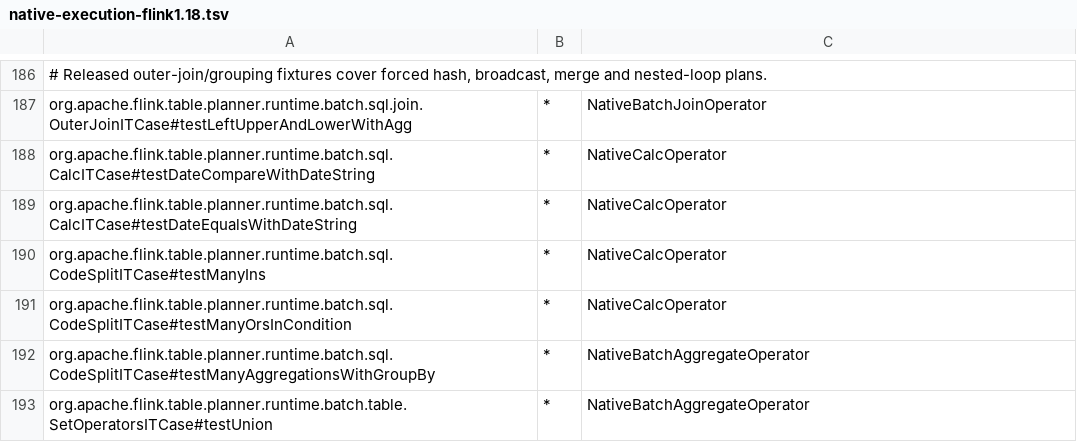
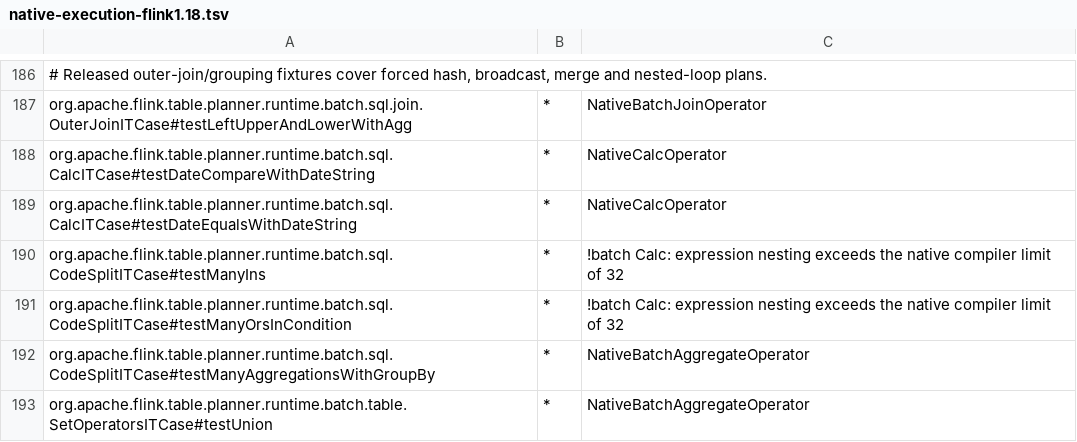
Before and after one commit to datafusion-contrib/StreamFusion, a TSV file: dev/flink-suite/agent/src/main/resources/native-execution-flink1.18.tsv, drawn as a sheet; only a part is shown, gaps mark what is left out.

Commit message:
Restore audit contracts for this candidate’s expression compiler
The wide-predicate native observations came from a separate branch with Boolean-tree balancing that is absent here. Restore the exact nesting-limit fallback contracts and runtime routes for this candidate on both Flink releases. Keep the upstream SQL and result assertions unchanged.

Only audit resources and their documentation change relative to 834cb8033. Production code and canonical job tests remain identical. All 73 active agent controls pass (62 conditional skips), together with 45 execution route, scope and audit checks.

```diff
--- a/dev/flink-suite/agent/src/main/resources/native-execution-flink1.18.tsv
+++ b/dev/flink-suite/agent/src/main/resources/native-execution-flink1.18.tsv
@@ -189,4 +189,4 @@ org.apache.flink.table.planner.runtime.batch.sql.CalcITCase#testDateCompareWithD
 org.apache.flink.table.planner.runtime.batch.sql.CalcITCase#testDateEqualsWithDateString	*	NativeCalcOperator
-org.apache.flink.table.planner.runtime.batch.sql.CodeSplitITCase#testManyIns	*	NativeCalcOperator
-org.apache.flink.table.planner.runtime.batch.sql.CodeSplitITCase#testManyOrsInCondition	*	NativeCalcOperator
+org.apache.flink.table.planner.runtime.batch.sql.CodeSplitITCase#testManyIns	*	!batch Calc: expression nesting exceeds the native compiler limit of 32
+org.apache.flink.table.planner.runtime.batch.sql.CodeSplitITCase#testManyOrsInCondition	*	!batch Calc: expression nesting exceeds the native compiler limit of 32
 org.apache.flink.table.planner.runtime.batch.sql.CodeSplitITCase#testManyAggregationsWithGroupBy	*	NativeBatchAggregateOperator
```
Also changed, not shown: dev/flink-suite/agent/src/main/resources/native-execution.tsv, 3 other files.
